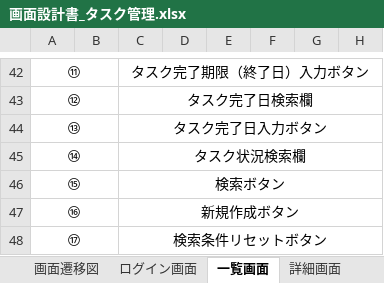
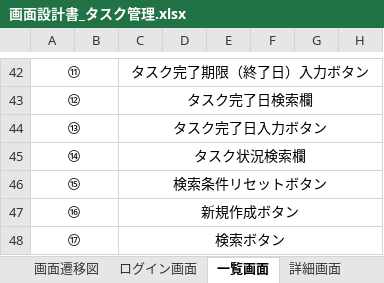
Before and after one commit to YutoMatsunaga-kennsyu/share_kennsyu_matsunaga.yuto, an Excel workbook: STEP2（タスク管理アプリ）/画面設計書/画面設計書_タスク管理.xlsx, sheet 一覧画面, drawn as a sheet; only a part is shown, gaps mark what is left out; values as stored, in another font and other column widths than the file's, no borders; charts and pictures not drawn; the diff covers the shown part only; the diff names each change by its address in the sheet, - before the commit and + after, or states it on an @@ line.

```diff
--- a/STEP2（タスク管理アプリ）/画面設計書/画面設計書_タスク管理.xlsx (sheet 一覧画面)
+++ b/STEP2（タスク管理アプリ）/画面設計書/画面設計書_タスク管理.xlsx (sheet 一覧画面)
-C46: 検索ボタン
+C46: 検索条件リセットボタン
-C48: 検索条件リセットボタン
+C48: 検索ボタン
```
Also changed, not shown: 3 edited cells elsewhere in this sheet, sheet 改訂履歴, sheet 詳細画面, charts or pictures, STEP2（タスク管理アプリ）/テーブル定義書/テーブル定義書.xlsx.
